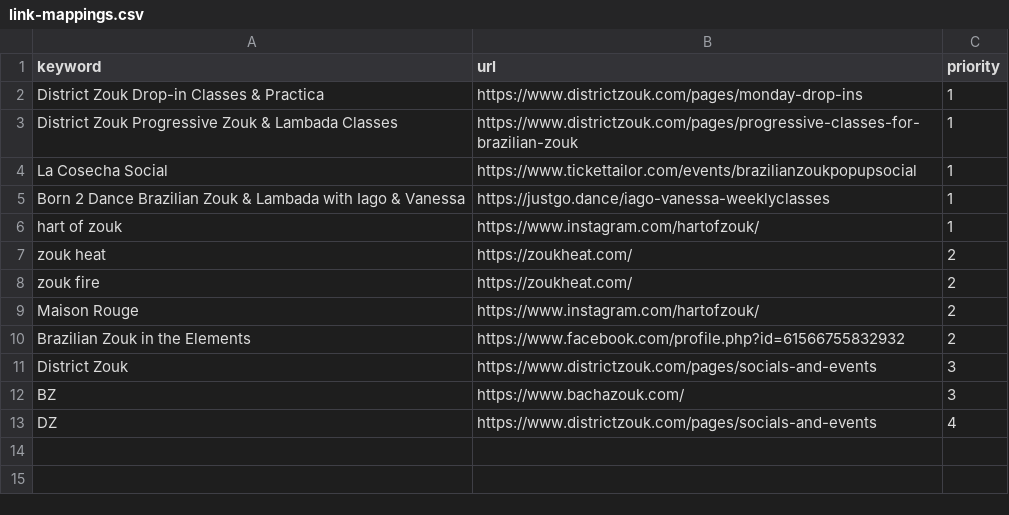
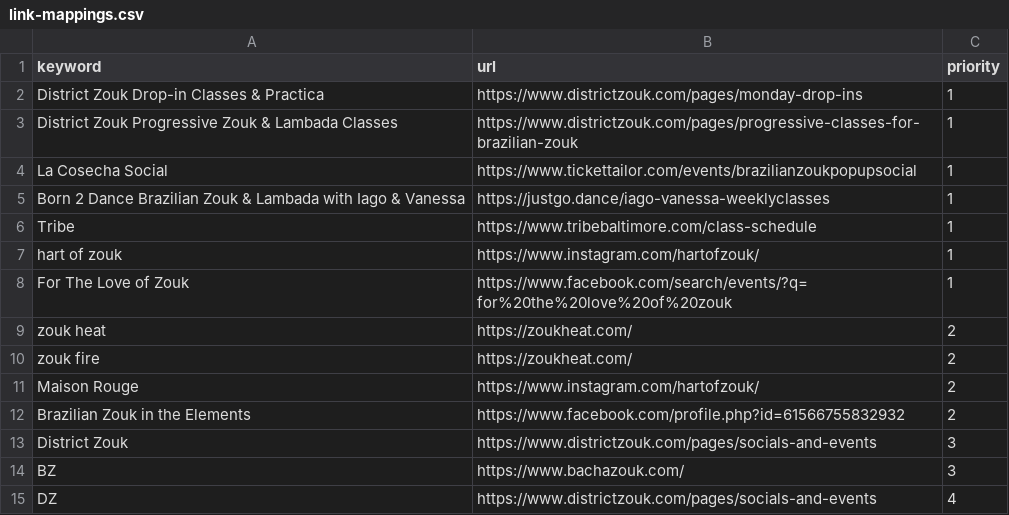
Before and after one commit to TahmidAbtahi/local-event-calendar, a CSV file: dmvzouk/public/link-mappings.csv, drawn as a sheet.

Commit message:
Add new Zouk classes and update existing entries

```diff
--- a/dmvzouk/public/link-mappings.csv
+++ b/dmvzouk/public/link-mappings.csv
@@ -5,3 +5,5 @@ La Cosecha Social,https://www.tickettailor.com/events/brazilianzoukpopupsocial,1
 Born 2 Dance Brazilian Zouk & Lambada with Iago & Vanessa,https://justgo.dance/iago-vanessa-weeklyclasses,1
+Tribe,https://www.tribebaltimore.com/class-schedule,1
 hart of zouk,https://www.instagram.com/hartofzouk/,1
+For The Love of Zouk,https://www.facebook.com/search/events/?q=for%20the%20love%20of%20zouk,1
 zouk heat,https://zoukheat.com/,2
```
